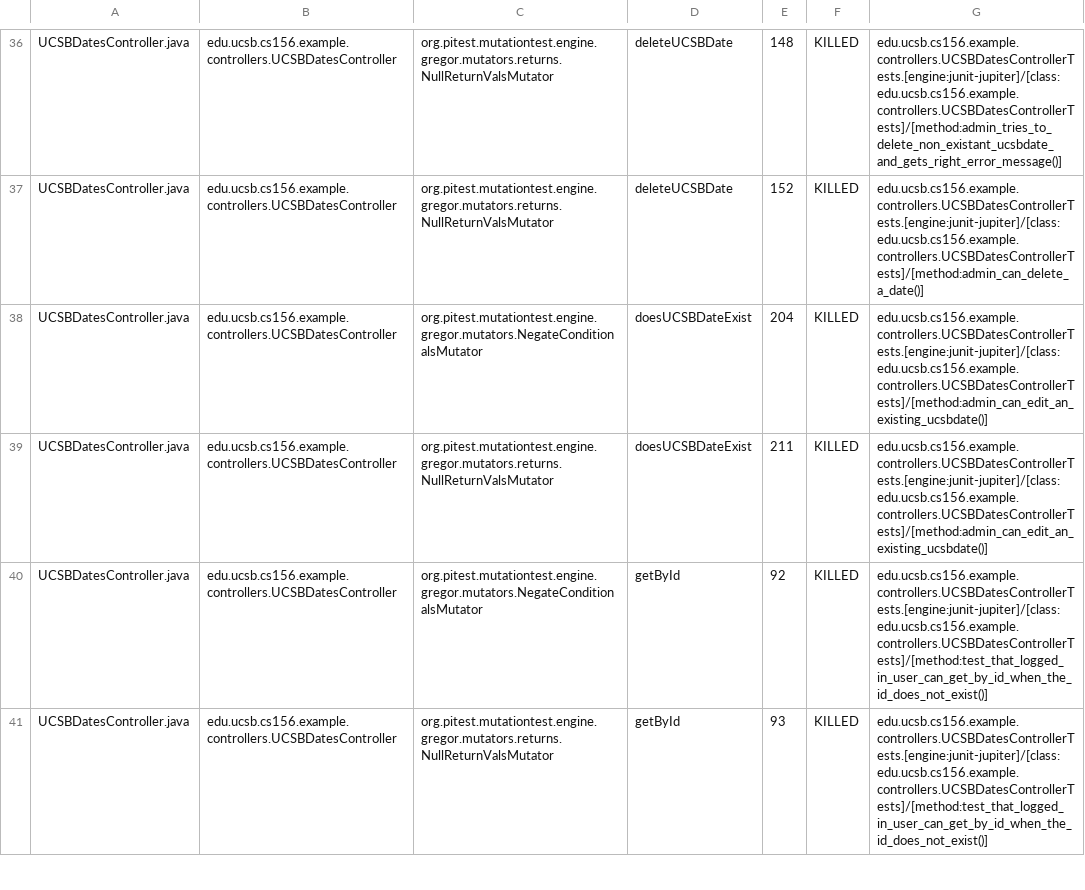
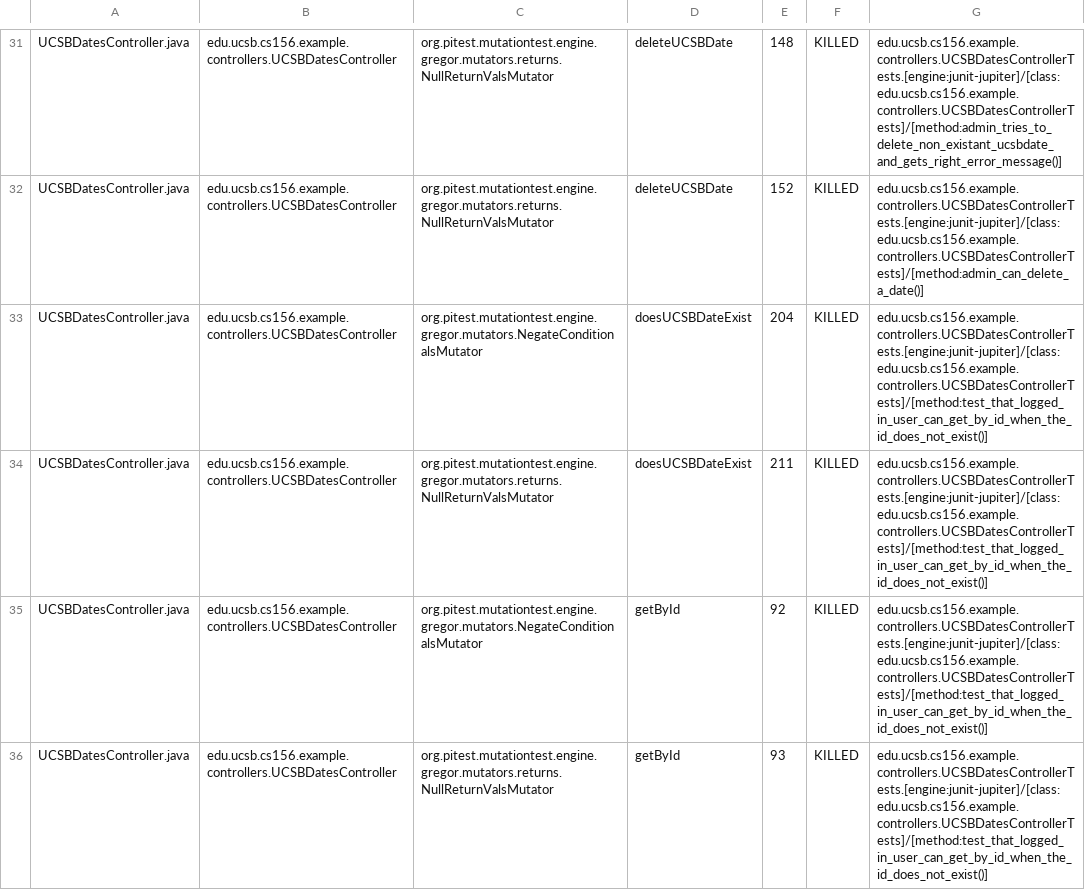
Before and after one commit to ucsb-cs156-f24/STARTER-jpa03, a CSV file: pitest/mutations.csv, drawn as a sheet; only a part is shown, gaps mark what is left out; the diff covers the shown part only.

Commit message:
Deploying to gh-pages from @ ucsb-cs156-f24/STARTER-jpa03@31da6428ebd004864d2af86b3223da004d71be4d 🚀

```diff
--- a/pitest/mutations.csv
+++ b/pitest/mutations.csv
@@ -37,4 +32,4 @@ UCSBDatesController.java,edu.ucsb.cs156.example.controllers.UCSBDatesController,
 UCSBDatesController.java,edu.ucsb.cs156.example.controllers.UCSBDatesController,org.pitest.mutationtest.engine.gregor.mutators.returns.NullReturnValsMutator,deleteUCSBDate,152,KILLED,edu.ucsb.cs156.example.controllers.UCSBDatesControllerTests.[engine:junit-jupiter]/[class:edu.ucsb.cs156.example.controllers.UCSBDatesControllerTests]/[method:admin_can_delete_a_date()]
-UCSBDatesController.java,edu.ucsb.cs156.example.controllers.UCSBDatesController,org.pitest.mutationtest.engine.gregor.mutators.NegateConditionalsMutator,doesUCSBDateExist,204,KILLED,edu.ucsb.cs156.example.controllers.UCSBDatesControllerTests.[engine:junit-jupiter]/[class:edu.ucsb.cs156.example.controllers.UCSBDatesControllerTests]/[method:admin_can_edit_an_existing_ucsbdate()]
-UCSBDatesController.java,edu.ucsb.cs156.example.controllers.UCSBDatesController,org.pitest.mutationtest.engine.gregor.mutators.returns.NullReturnValsMutator,doesUCSBDateExist,211,KILLED,edu.ucsb.cs156.example.controllers.UCSBDatesControllerTests.[engine:junit-jupiter]/[class:edu.ucsb.cs156.example.controllers.UCSBDatesControllerTests]/[method:admin_can_edit_an_existing_ucsbdate()]
+UCSBDatesController.java,edu.ucsb.cs156.example.controllers.UCSBDatesController,org.pitest.mutationtest.engine.gregor.mutators.NegateConditionalsMutator,doesUCSBDateExist,204,KILLED,edu.ucsb.cs156.example.controllers.UCSBDatesControllerTests.[engine:junit-jupiter]/[class:edu.ucsb.cs156.example.controllers.UCSBDatesControllerTests]/[method:test_that_logged_in_user_can_get_by_id_when_the_id_does_not_exist()]
+UCSBDatesController.java,edu.ucsb.cs156.example.controllers.UCSBDatesController,org.pitest.mutationtest.engine.gregor.mutators.returns.NullReturnValsMutator,doesUCSBDateExist,211,KILLED,edu.ucsb.cs156.example.controllers.UCSBDatesControllerTests.[engine:junit-jupiter]/[class:edu.ucsb.cs156.example.controllers.UCSBDatesControllerTests]/[method:test_that_logged_in_user_can_get_by_id_when_the_id_does_not_exist()]
 UCSBDatesController.java,edu.ucsb.cs156.example.controllers.UCSBDatesController,org.pitest.mutationtest.engine.gregor.mutators.NegateConditionalsMutator,getById,92,KILLED,edu.ucsb.cs156.example.controllers.UCSBDatesControllerTests.[engine:junit-jupiter]/[class:edu.ucsb.cs156.example.controllers.UCSBDatesControllerTests]/[method:test_that_logged_in_user_can_get_by_id_when_the_id_does_not_exist()]
```
Also changed, not shown: 1 added row, 1 removed row, 5 moved rows and 7 edited cells elsewhere in this file, 10 other files.
